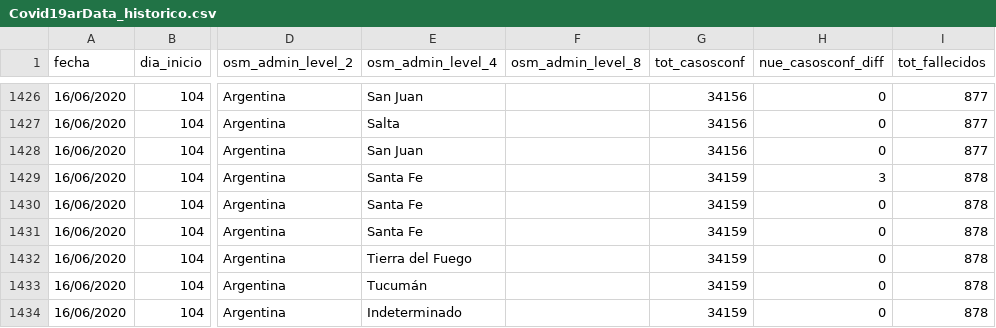
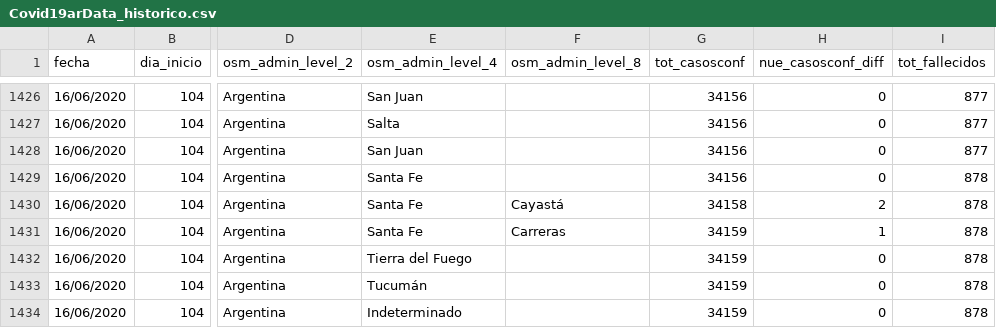
Before and after one commit to sergiovillordo/covid19_spread, a CSV file: data/argentina/Covid19arData_historico.csv, drawn as a sheet; only a part is shown, gaps mark what is left out; the diff names each change by its address in the sheet, - before the commit and + after, or states it on an @@ line.

```diff
--- a/data/argentina/Covid19arData_historico.csv
+++ b/data/argentina/Covid19arData_historico.csv
-G1429 (tot_casosconf): 34159
+G1429 (tot_casosconf): 34156
-H1429 (nue_casosconf_diff): 3
+H1429 (nue_casosconf_diff): 0
-F1430 (osm_admin_level_8): (empty)
+F1430 (osm_admin_level_8): Cayastá
-G1430 (tot_casosconf): 34159
+G1430 (tot_casosconf): 34158
-H1430 (nue_casosconf_diff): 0
+H1430 (nue_casosconf_diff): 2
-F1431 (osm_admin_level_8): (empty)
+F1431 (osm_admin_level_8): Carreras
-H1431 (nue_casosconf_diff): 0
+H1431 (nue_casosconf_diff): 1
```
Also changed, not shown: 1 other file.
